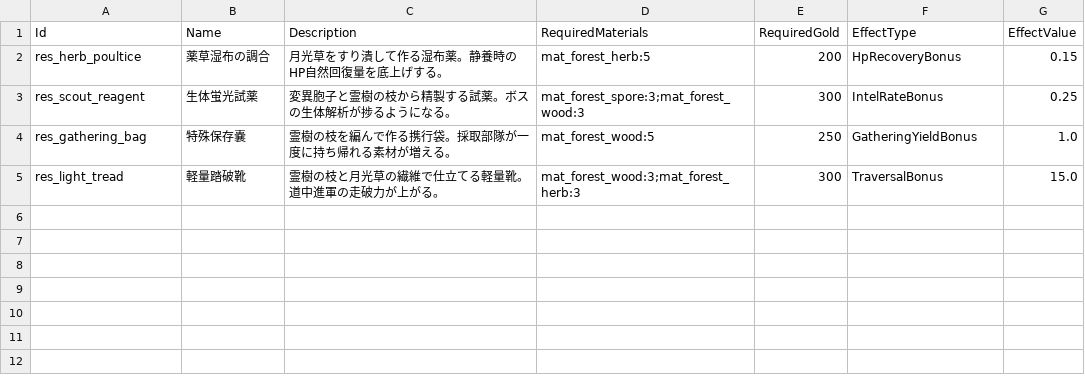
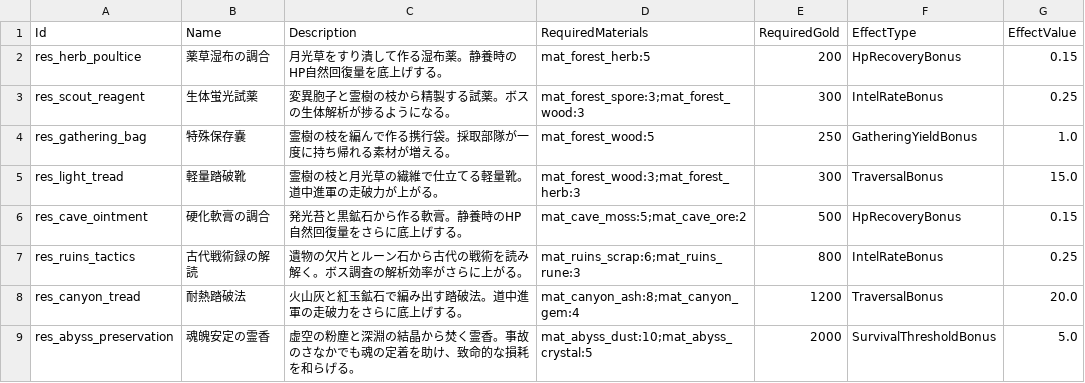
Before and after one commit to takahiro1115/guild-manager, a CSV file: GuildManager.Core.Tests/bin/Debug/net8.0/04_バランス表/research.csv, drawn as a sheet; the diff names each change by its address in the sheet, - before the commit and + after, or states it on an @@ line.

```diff
--- a/GuildManager.Core.Tests/bin/Debug/net8.0/04_バランス表/research.csv
+++ b/GuildManager.Core.Tests/bin/Debug/net8.0/04_バランス表/research.csv
+row 6: res_cave_ointment | 硬化軟膏の調合 | 発光苔と黒鉱石から作る軟膏。静養時のHP自然回復量をさらに底上げする。 | mat_cave_moss:5;mat_cave_ore:2 | 500 | HpRecoveryBonus | 0.15
+row 7: res_ruins_tactics | 古代戦術録の解読 | 遺物の欠片とルーン石から古代の戦術を読み解く。ボス調査の解析効率がさらに上がる。 | mat_ruins_scrap:6;mat_ruins_rune:3 | 800 | IntelRateBonus | 0.25
+row 8: res_canyon_tread | 耐熱踏破法 | 火山灰と紅玉鉱石で編み出す踏破法。道中進軍の走破力をさらに底上げする。 | mat_canyon_ash:8;mat_canyon_gem:4 | 1200 | TraversalBonus | 20.0
+row 9: res_abyss_preservation | 魂魄安定の霊香 | 虚空の粉塵と深淵の結晶から焚く霊香。事故のさなかでも魂の定着を助け、致命的な損耗を和らげる。 | mat_abyss_dust:10;mat_abyss_crystal:5 | 2000 | SurvivalThresholdBonus | 5.0
```
Also changed, not shown: GuildManager.Core.Tests/bin/Debug/net8.0/04_バランス表/materials.csv, GuildManager.Core/bin/Debug/net8.0/04_バランス表/materials.csv, 37 other files.
